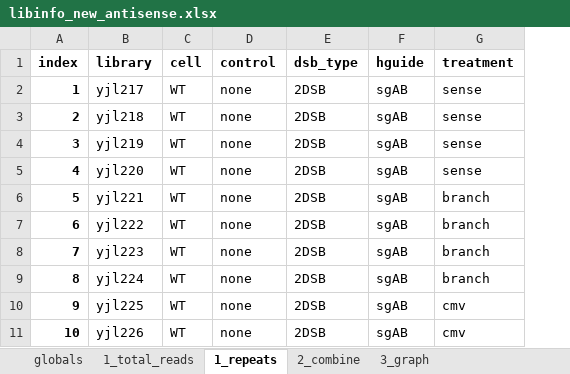
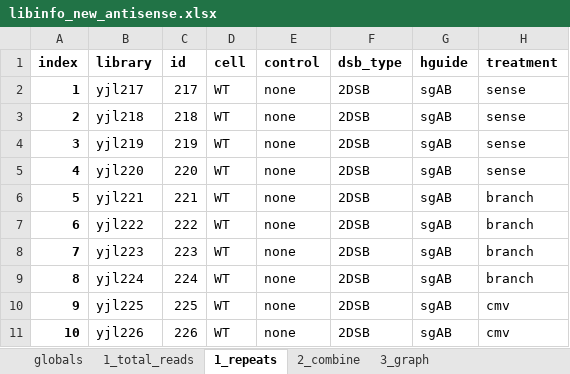
Before and after one commit to xph9876/RNA-mediated_DSB_repair, an Excel workbook: analyze_nhej/libinfo_new_antisense.xlsx, sheet 1_repeats, drawn as a sheet; only a part is shown; values as stored, in another font and other column widths than the file's, no borders; table styles not drawn; the diff names each change by its address in the sheet, - before the commit and + after, or states it on an @@ line.

```diff
--- a/analyze_nhej/libinfo_new_antisense.xlsx (sheet 1_repeats)
+++ b/analyze_nhej/libinfo_new_antisense.xlsx (sheet 1_repeats)
+column C (id), rows 2-11: 217 | 218 | 219 | 220 | 221 | 222 | 223 | 224 | 225 | 226
```
Also changed, not shown: 4 other files.
